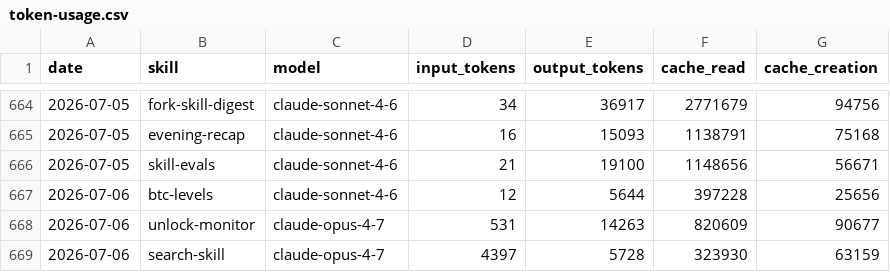
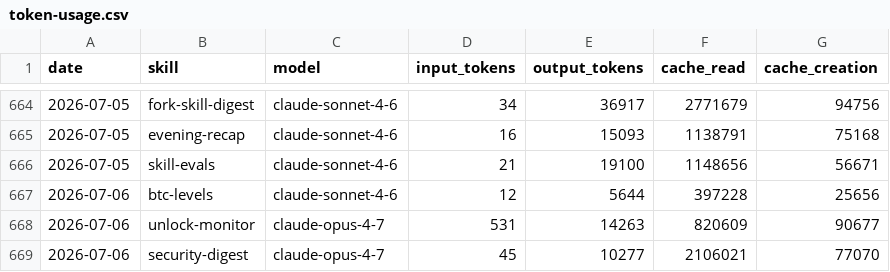
Before and after one commit to anajuliabit/aeon, a CSV file: memory/token-usage.csv, drawn as a sheet; only a part is shown, gaps mark what is left out.

Commit message:
chore(security-digest): auto-commit 2026-07-06

```diff
--- a/memory/token-usage.csv
+++ b/memory/token-usage.csv
@@ -668,2 +668,2 @@ date,skill,model,input_tokens,output_tokens,cache_read,cache_creation
 2026-07-06,unlock-monitor,claude-opus-4-7,531,14263,820609,90677
-2026-07-06,search-skill,claude-opus-4-7,4397,5728,323930,63159
+2026-07-06,security-digest,claude-opus-4-7,45,10277,2106021,77070
```
Also changed, not shown: 3 other files.
